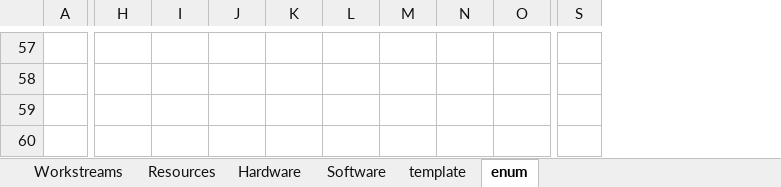
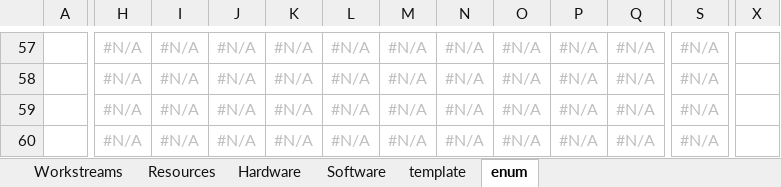
Before and after one commit to pgaljan/productPlanner, an Excel workbook: structurePlanner_pub.xlsx, sheet enum, drawn as a sheet; only a part is shown, gaps mark what is left out; values as stored, in another font and other column widths than the file's, no borders; conditional formats and table styles not drawn; 4 other sheets too large or unreadable and not compared; removed rows and columns are numbered as before the commit, all else as after; the diff covers the shown part only; the diff names each change by its address in the sheet, - before the commit and + after, or states it on an @@ line.

```diff
--- a/structurePlanner_pub.xlsx (sheet enum)
+++ b/structurePlanner_pub.xlsx (sheet enum)
+column J, rows 57-60: all #N/A
+column K, rows 57-60: all #N/A
+column S, rows 57-60: all #N/A
-column S, empty
+column X, empty
-H57:I60 text colour: #FFFFFF
+H57:I60 text colour: #BFBFBF
-L57:Q60 text colour: #FFFFFF
+L57:Q60 text colour: #BFBFBF
```
Also changed, not shown: 2 edited cells and cell formats elsewhere in this sheet, sheet Resources, formulas that keep their value.
